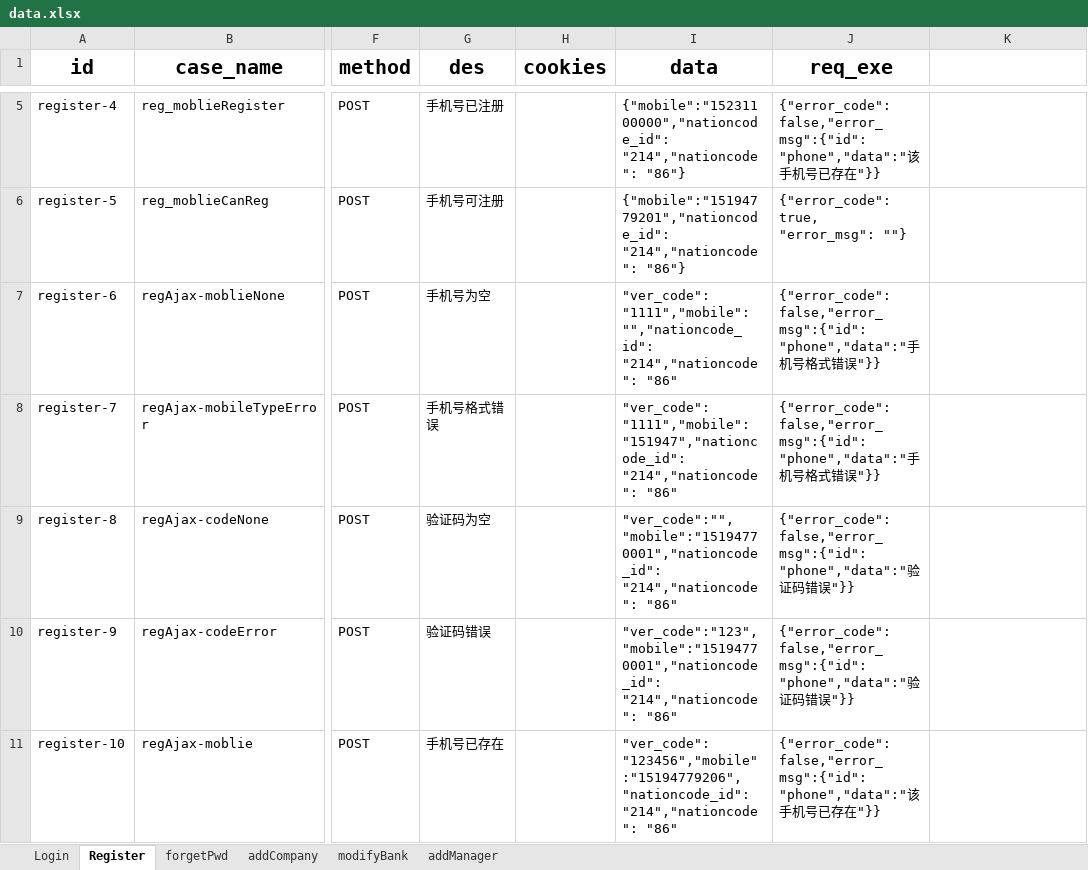
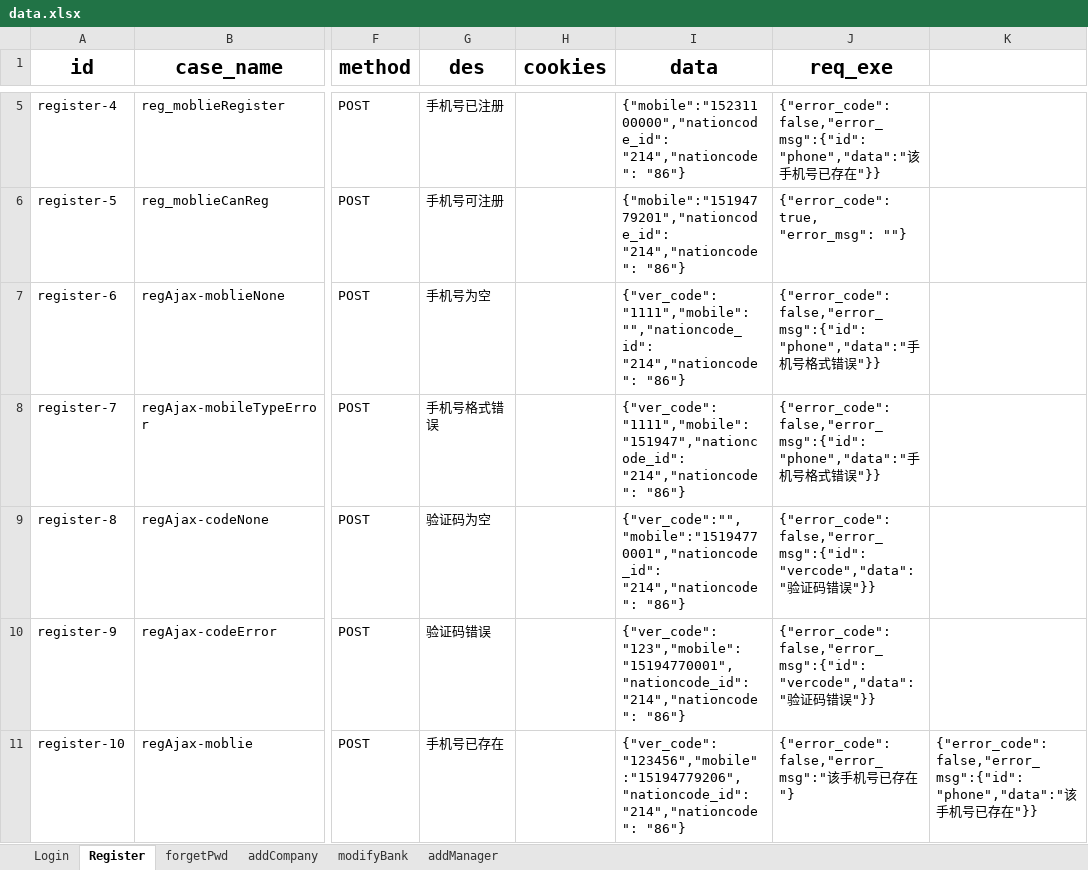
Before and after one commit to 15194779206/practice_tests, an Excel workbook: Test_interface/data/data.xlsx, sheet Register, drawn as a sheet; only a part is shown, gaps mark what is left out; values as stored, in another font and other column widths than the file's, no borders; the diff names each change by its address in the sheet, - before the commit and + after, or states it on an @@ line.

Commit message:
test

```diff
--- a/Test_interface/data/data.xlsx (sheet Register)
+++ b/Test_interface/data/data.xlsx (sheet Register)
-I7 (data): "ver_code":"1111","mobile":"","nationcode_id": "214","nationcode": "86"
+I7 (data): {"ver_code":"1111","mobile":"","nationcode_id": "214","nationcode": "86"}
-I8 (data): "ver_code":"1111","mobile":"151947","nationcode_id": "214","nationcode": "86"
+I8 (data): {"ver_code":"1111","mobile":"151947","nationcode_id": "214","nationcode": "86"}
-I9 (data): "ver_code":"","mobile":"15194770001","nationcode_id": "214","nationcode": "86"
+I9 (data): {"ver_code":"","mobile":"15194770001","nationcode_id": "214","nationcode": "86"}
-J9:J10 (req_exe): {"error_code": false,"error_msg":{"id":"phone","data":"验证…
+J9:J10 (req_exe): {"error_code": false,"error_msg":{"id":"vercode","data":"验证…
-I10 (data): "ver_code":"123","mobile":"15194770001","nationcode_id": "214","nationcode": "86"
+I10 (data): {"ver_code":"123","mobile":"15194770001","nationcode_id": "214","nationcode": "86"}
-I11 (data): "ver_code":"123456","mobile":"15194779206","nationcode_id": "214","nationcode": "86"
+I11 (data): {"ver_code":"123456","mobile":"15194779206","nationcode_id": "214","nationcode": "86"}
-J11 (req_exe): {"error_code": false,"error_msg":{"id":"phone","data":"该手机号已存在"}}
+J11 (req_exe): {"error_code": false,"error_msg":"该手机号已存在"}
-K11: (empty)
+K11: {"error_code": false,"error_msg":{"id":"phone","data":"该手机号已存在"}}
```
Also changed, not shown: sheet forgetPwd, 13 other files.
